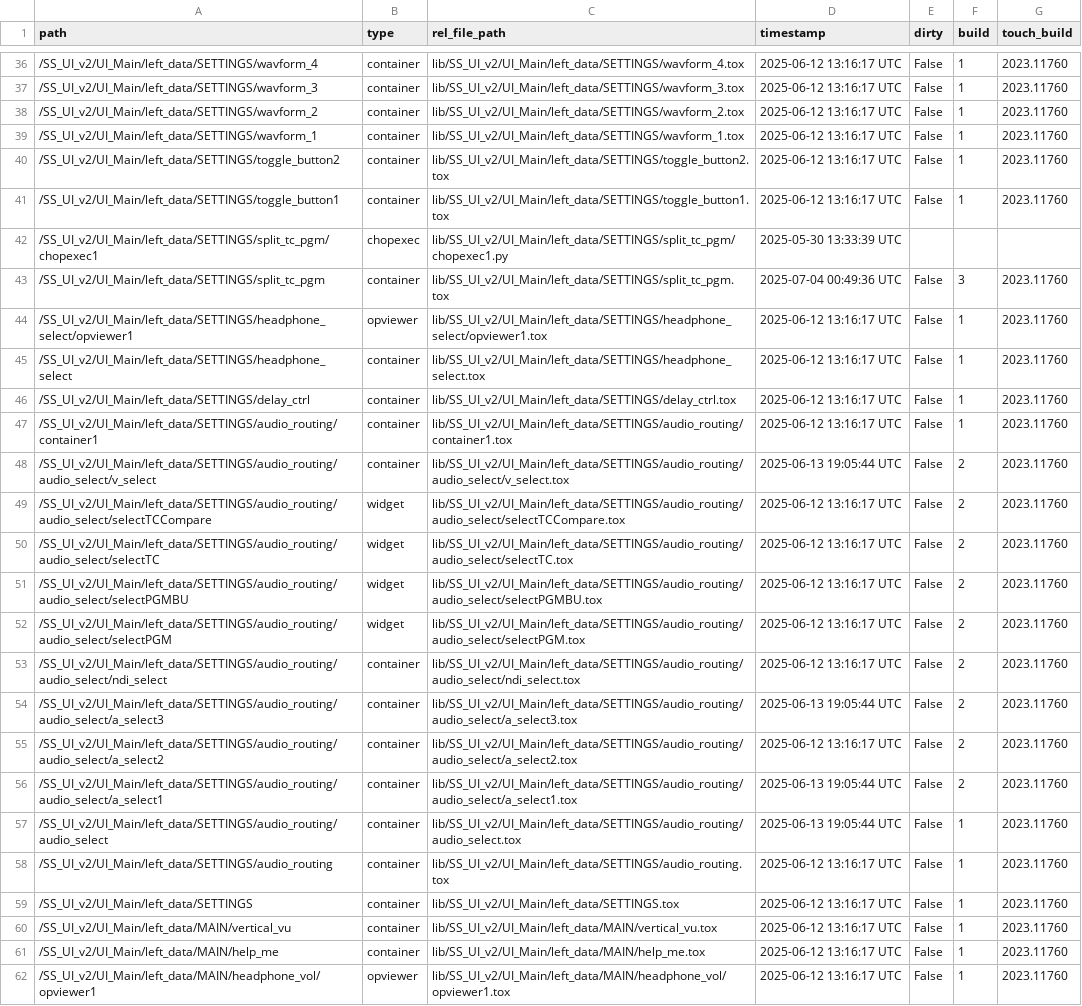
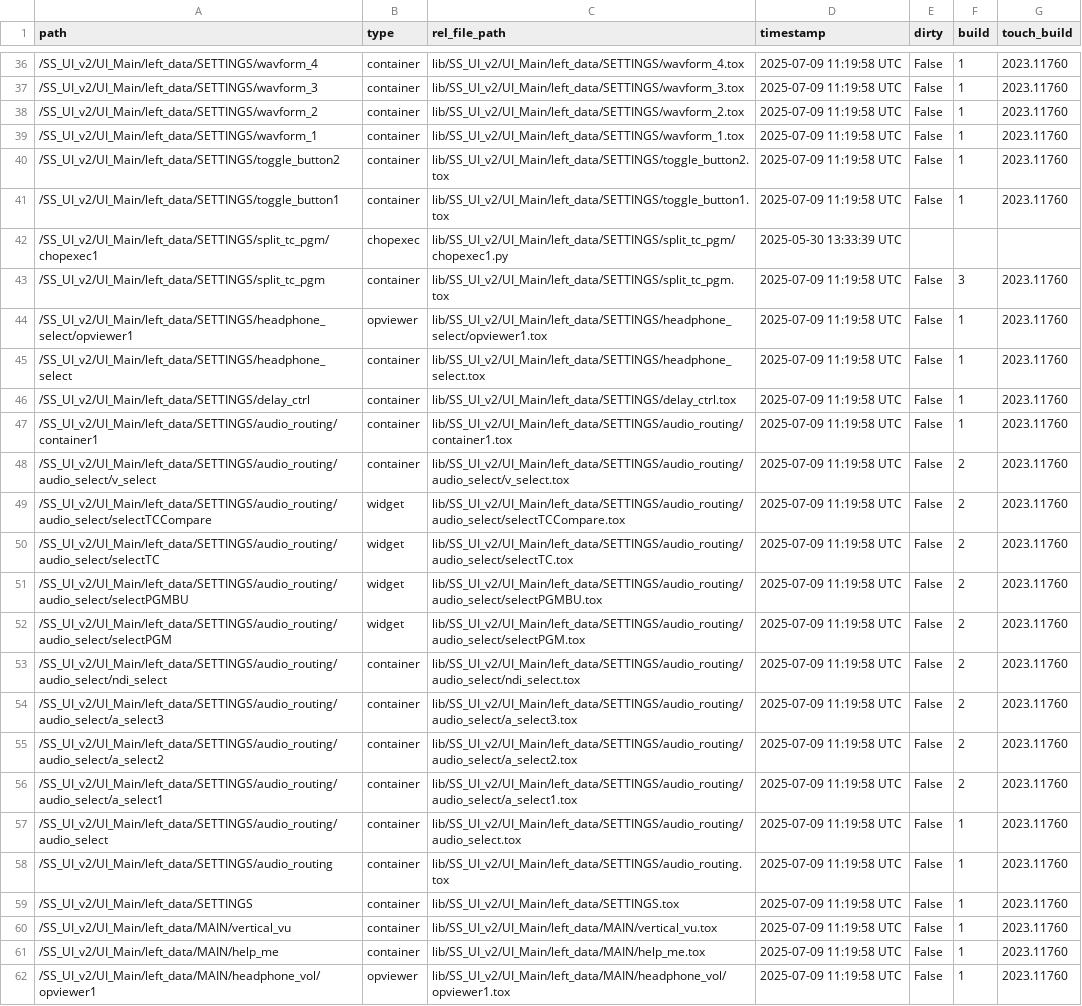
Before and after one commit to fragment-nine/Show-Saver, a TSV file: lib/project1/externalizations.tsv, drawn as a sheet; only a part is shown, gaps mark what is left out; the diff covers the shown part only; the diff names each change by its address in the sheet, - before the commit and + after, or states it on an @@ line.

```diff
--- a/lib/project1/externalizations.tsv
+++ b/lib/project1/externalizations.tsv
-D36:D41 (timestamp): 2025-06-12 13:16:17 UTC
+D36:D41 (timestamp): 2025-07-09 11:19:58 UTC
-D43 (timestamp): 2025-07-04 00:49:36 UTC
+D43 (timestamp): 2025-07-09 11:19:58 UTC
-D44:D47 (timestamp): 2025-06-12 13:16:17 UTC
+D44:D47 (timestamp): 2025-07-09 11:19:58 UTC
-D48 (timestamp): 2025-06-13 19:05:44 UTC
+D48 (timestamp): 2025-07-09 11:19:58 UTC
-D49:D53 (timestamp): 2025-06-12 13:16:17 UTC
+D49:D53 (timestamp): 2025-07-09 11:19:58 UTC
-D54 (timestamp): 2025-06-13 19:05:44 UTC
+D54 (timestamp): 2025-07-09 11:19:58 UTC
-D55 (timestamp): 2025-06-12 13:16:17 UTC
+D55 (timestamp): 2025-07-09 11:19:58 UTC
-D56:D57 (timestamp): 2025-06-13 19:05:44 UTC
+D56:D57 (timestamp): 2025-07-09 11:19:58 UTC
-D58:D62 (timestamp): 2025-06-12 13:16:17 UTC
+D58:D62 (timestamp): 2025-07-09 11:19:58 UTC
```
Also changed, not shown: 67 edited cells elsewhere in this file, lib/SS_UI_v2/UI_Main/parameter_save/parameter_table.csv, 2 other files.
